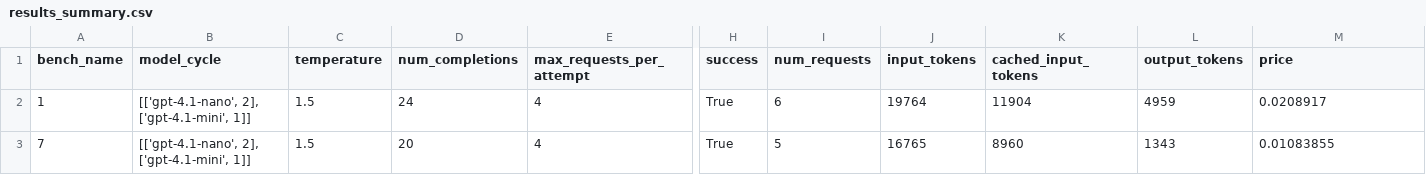
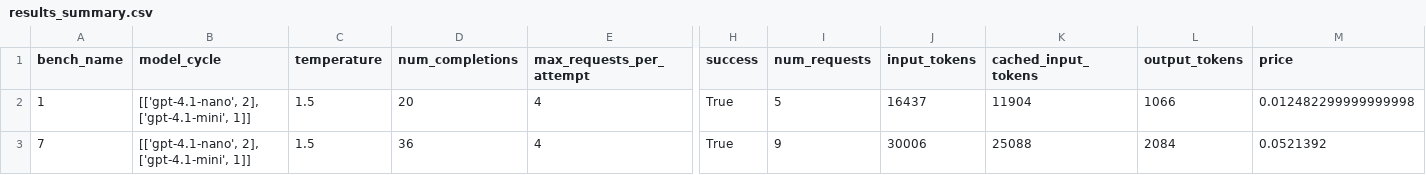
Before and after one commit to jonathan-laurent/delphyne, a CSV file: examples/find_invariants/experiments/test-output/test_abduction_experiment/results_summary.csv, drawn as a sheet; only a part is shown, gaps mark what is left out; the diff names each change by its address in the sheet, - before the commit and + after, or states it on an @@ line.

Commit message:
Regenerate find_invariants cache

```diff
--- a/examples/find_invariants/experiments/test-output/test_abduction_experiment/results_summary.csv
+++ b/examples/find_invariants/experiments/test-output/test_abduction_experiment/results_summary.csv
-D2 (num_completions): 24
+D2 (num_completions): 20
-I2 (num_requests): 6
+I2 (num_requests): 5
-J2 (input_tokens): 19764
+J2 (input_tokens): 16437
-L2 (output_tokens): 4959
+L2 (output_tokens): 1066
-M2 (price): 0.0208917
+M2 (price): 0.012482299999999998
-D3 (num_completions): 20
+D3 (num_completions): 36
-I3 (num_requests): 5
+I3 (num_requests): 9
-J3 (input_tokens): 16765
+J3 (input_tokens): 30006
-K3 (cached_input_tokens): 8960
+K3 (cached_input_tokens): 25088
-L3 (output_tokens): 1343
+L3 (output_tokens): 2084
-M3 (price): 0.01083855
+M3 (price): 0.0521392
```
Also changed, not shown: examples/find_invariants/experiments/test-output/test_baseline_experiment/results_summary.csv, 13 other files.
